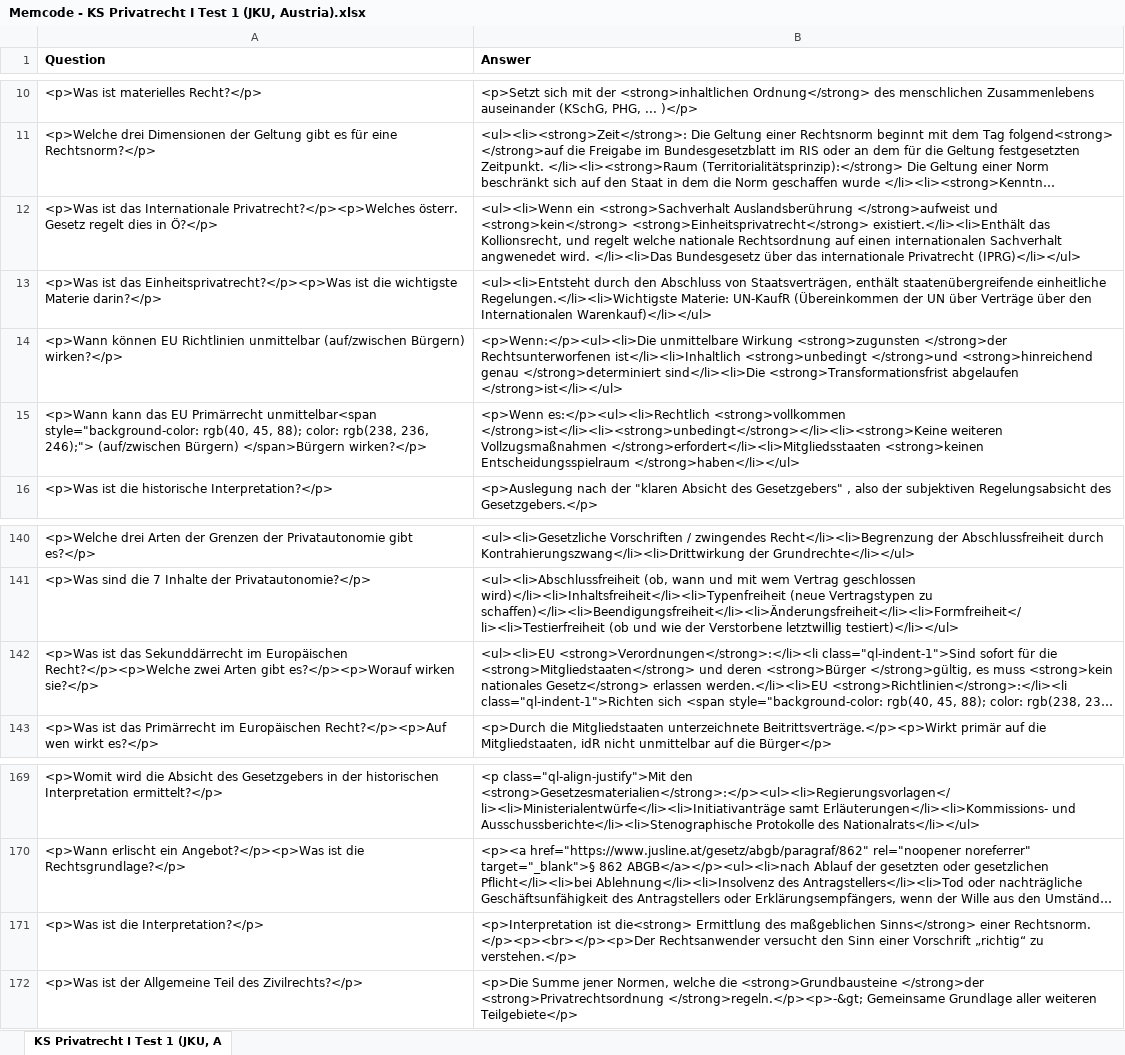
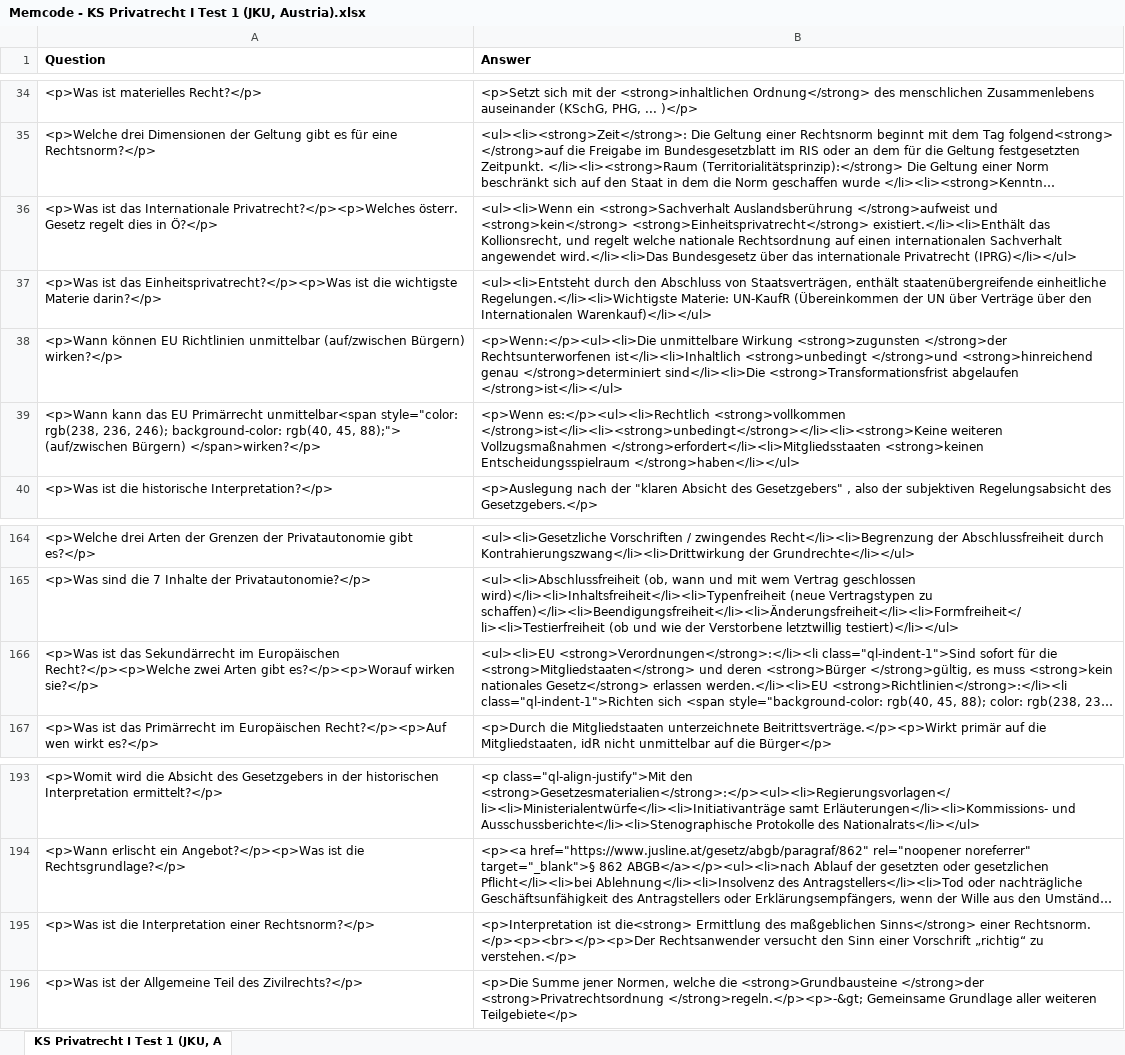
Before and after one commit to Open-Law-Austria/jku-privatrecht-i, an Excel workbook: flashcards/Memcode - KS Privatrecht I Test 1 (JKU, Austria).xlsx, sheet KS Privatrecht I Test 1 (JKU, A, drawn as a sheet; only a part is shown, gaps mark what is left out; long unchanged cells end in …; values as stored, in another font and other column widths than the file's, no borders; addresses are those after the commit; the diff covers the shown part only; the diff names each change by its address in the sheet, - before the commit and + after, or states it on an @@ line.

Commit message:
Add cards for chapter 6

```diff
--- a/flashcards/Memcode - KS Privatrecht I Test 1 (JKU, Austria).xlsx (sheet KS Privatrecht I Test 1 (JKU, A)
+++ b/flashcards/Memcode - KS Privatrecht I Test 1 (JKU, Austria).xlsx (sheet KS Privatrecht I Test 1 (JKU, A)
-B36 (Answer): …internationalen Sachverhalt angwenedet wird. </li><li>Das Bundesgesetz über…
+B36 (Answer): …internationalen Sachverhalt angewendet wird.</li><li>Das Bundesgesetz über…
-A39 (Question): …Primärrecht unmittelbar<span style="background-color: rgb(40, 45, 88); color: rgb(238, 236, 246);"> (auf/zwischen Bürgern) </span>Bürgern wirken?</p>
+A39 (Question): …Primärrecht unmittelbar<span style="color: rgb(238, 236, 246); background-color: rgb(40, 45, 88);"> (auf/zwischen Bürgern) </span>wirken?</p>
-A166 (Question): …ist das Sekunddärrecht im Europäischen…
+A166 (Question): …ist das Sekundärrecht im Europäischen…
-A195 (Question): <p>Was ist die Interpretation?</p>
+A195 (Question): <p>Was ist die Interpretation einer Rechtsnorm?</p>
```
Also changed, not shown: 24 added rows elsewhere in this sheet.
